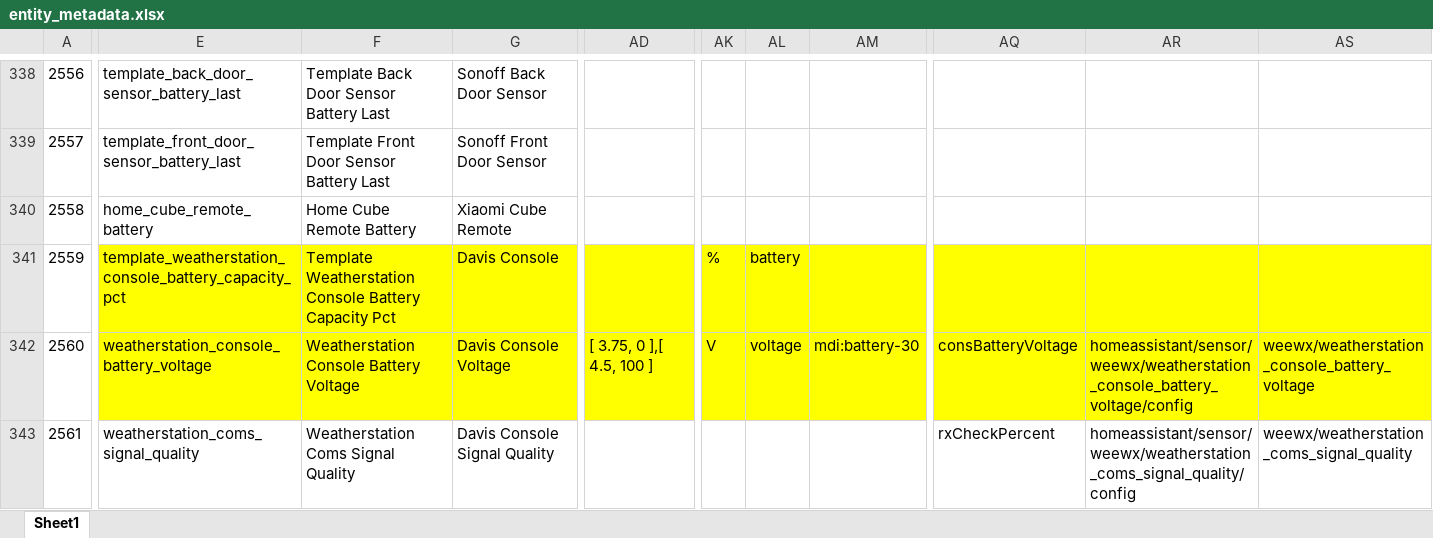
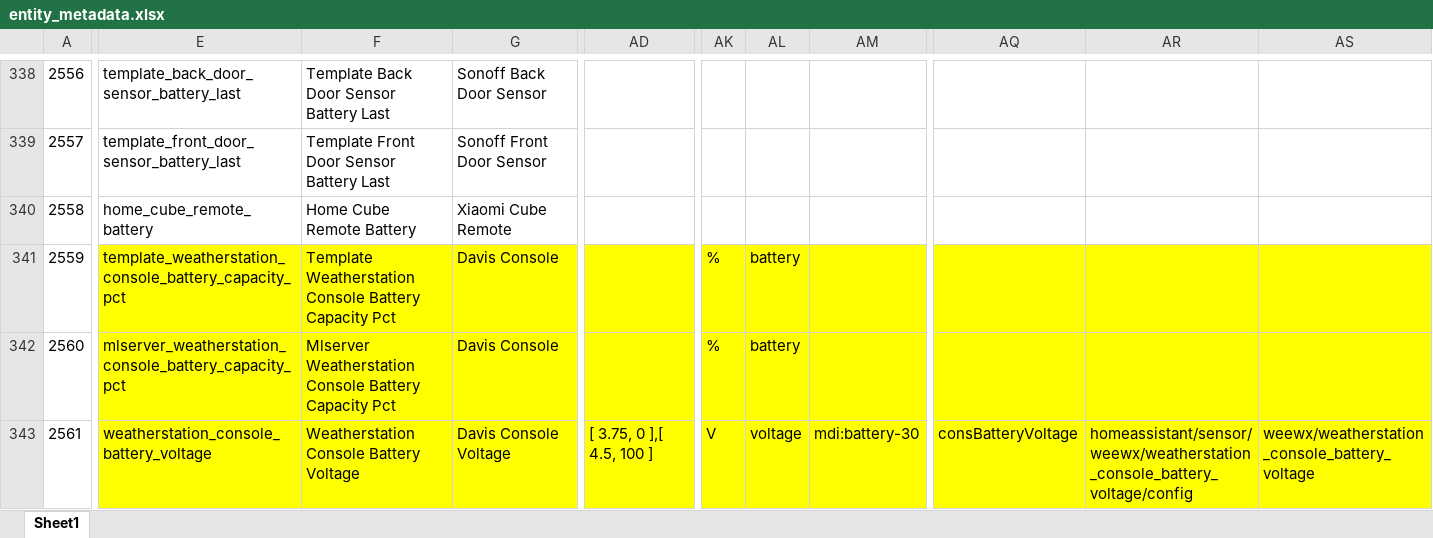
Before and after one commit to ggear/asystem, an Excel workbook: src/all/_/src/build/resources/metadata/entity_metadata.xlsx, sheet Sheet1, drawn as a sheet; only a part is shown, gaps mark what is left out; values as stored, in another font and other column widths than the file's, no borders; table styles not drawn; the diff covers the shown part only; the diff names each change by its address in the sheet, - before the commit and + after, or states it on an @@ line.

```diff
--- a/src/all/_/src/build/resources/metadata/entity_metadata.xlsx (sheet Sheet1)
+++ b/src/all/_/src/build/resources/metadata/entity_metadata.xlsx (sheet Sheet1)
-E342: weatherstation_console_battery_voltage
+E342: mlserver_weatherstation_console_battery_capacity_pct
-F342: Weatherstation Console Battery Voltage
+F342: Mlserver Weatherstation Console Battery Capacity Pct
-G342: Davis Console Voltage
+G342: Davis Console
-AD342: [ 3.75, 0 ],[ 4.5, 100 ]
+AD342: (empty)
-AK342: V
+AK342: %
-AL342: voltage
+AL342: battery
-AM342: mdi:battery-30
+AM342: (empty)
-AQ342: consBatteryVoltage
+AQ342: (empty)
-AR342: homeassistant/sensor/weewx/weatherstation_console_battery_voltage/config
+AR342: (empty)
-AS342: weewx/weatherstation_console_battery_voltage
+AS342: (empty)
-E343:AS343 fill: none
+E343:AS343 fill: #FFFF00
-E343: weatherstation_coms_signal_quality
+E343: weatherstation_console_battery_voltage
-F343: Weatherstation Coms Signal Quality
+F343: Weatherstation Console Battery Voltage
-G343: Davis Console Signal Quality
+G343: Davis Console Voltage
-AD343: (empty)
+AD343: [ 3.75, 0 ],[ 4.5, 100 ]
-AK343: (empty)
+AK343: V
-AL343: (empty)
+AL343: voltage
-AM343: (empty)
+AM343: mdi:battery-30
-AQ343: rxCheckPercent
+AQ343: consBatteryVoltage
-AR343: homeassistant/sensor/weewx/weatherstation_coms_signal_quality/config
+AR343: homeassistant/sensor/weewx/weatherstation_console_battery_voltage/config
-AS343: weewx/weatherstation_coms_signal_quality
+AS343: weewx/weatherstation_console_battery_voltage
```
Also changed, not shown: 1 added row, 1267 edited cells and cell formats elsewhere in this sheet, 6 other files.
